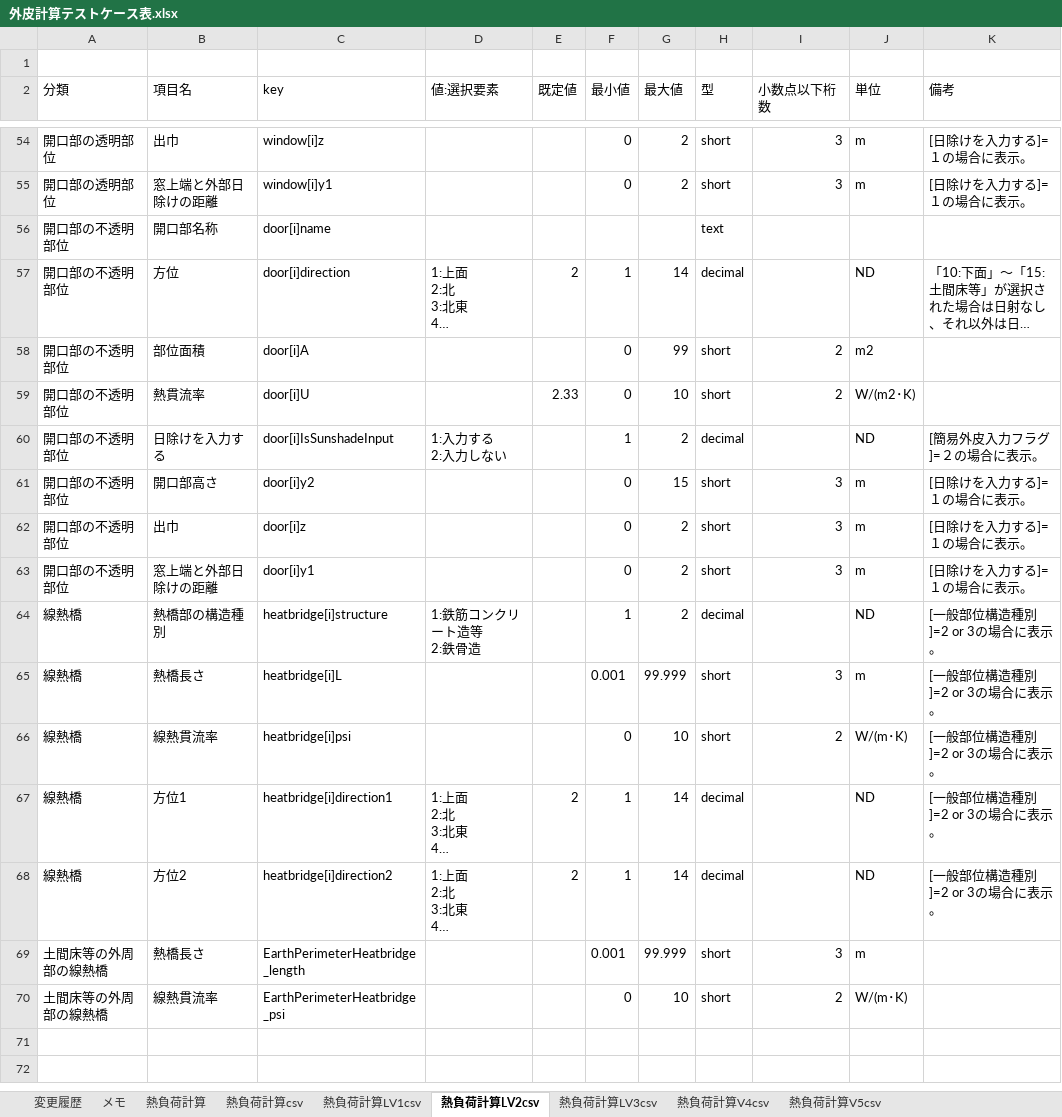
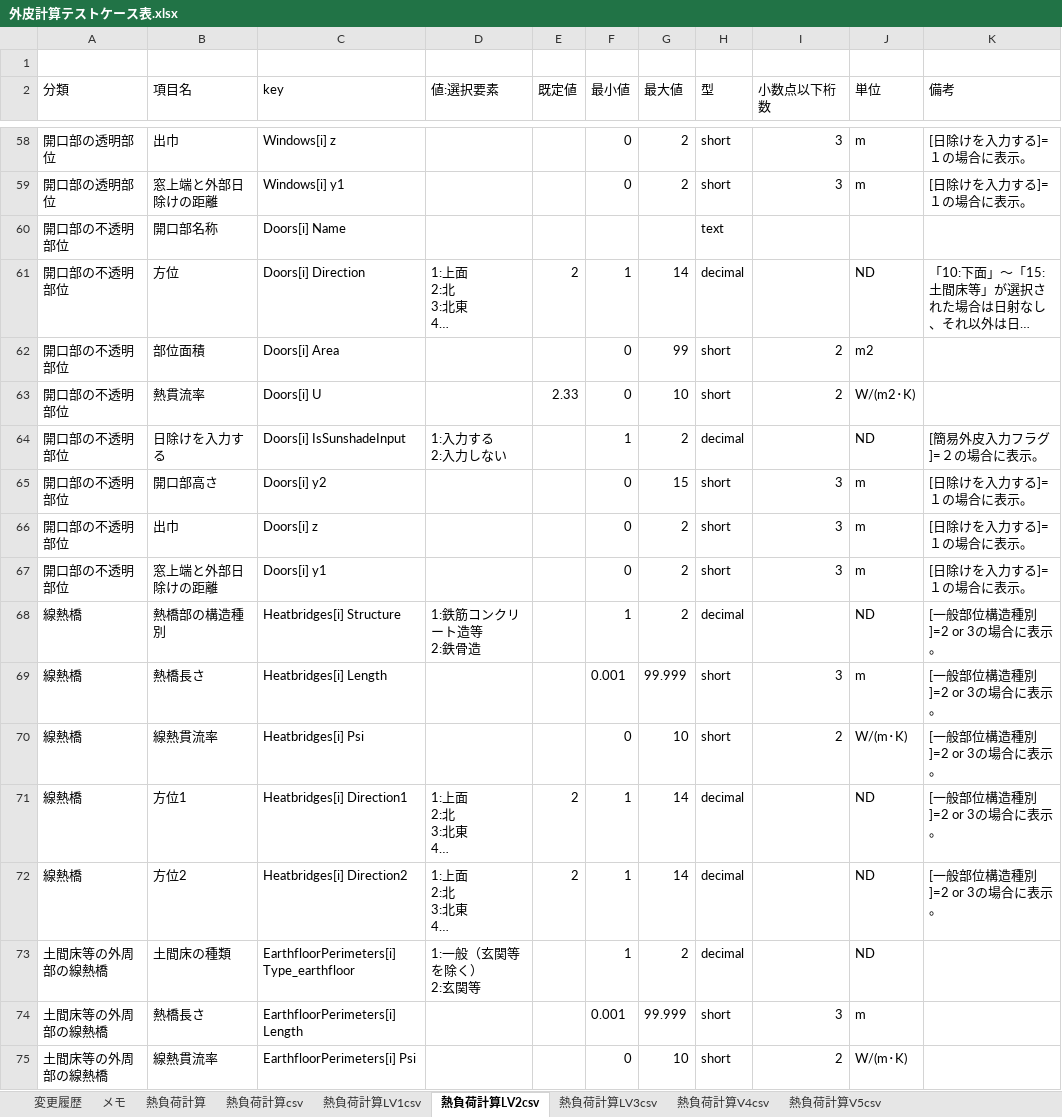
Before and after one commit to BRI-EES-House/heat_load_calc, an Excel workbook: 外皮計算テストケース表.xlsx, sheet 熱負荷計算LV2csv, drawn as a sheet; only a part is shown, gaps mark what is left out; long unchanged cells end in …; values as stored, in another font and other column widths than the file's, no borders; addresses are those after the commit; ↵ is a line break in a cell; the diff covers the shown part only; the diff names each change by its address in the sheet, - before the commit and + after, or states it on an @@ line.

Commit message:
シート「熱負荷計算LV2csv」の修正
1) keyを変更（複数存在する項目はkeyを複数形にする、各keyの先頭文字を大文字にする）
2) 分類「開口部以外の不透明部位」に外部日除けの入力項目を追加
3) 分類「土間床等の外周部の線熱橋」に項目「土間床の種類」を追加

```diff
--- a/外皮計算テストケース表.xlsx (sheet 熱負荷計算LV2csv)
+++ b/外皮計算テストケース表.xlsx (sheet 熱負荷計算LV2csv)
-C58 (key): window[i]z
+C58 (key): Windows[i] z
-C59 (key): window[i]y1
+C59 (key): Windows[i] y1
-C60 (key): door[i]name
+C60 (key): Doors[i] Name
-C61 (key): door[i]direction
+C61 (key): Doors[i] Direction
-C62 (key): door[i]A
+C62 (key): Doors[i] Area
-C63 (key): door[i]U
+C63 (key): Doors[i] U
-C64 (key): door[i]IsSunshadeInput
+C64 (key): Doors[i] IsSunshadeInput
-C65 (key): door[i]y2
+C65 (key): Doors[i] y2
-C66 (key): door[i]z
+C66 (key): Doors[i] z
-C67 (key): door[i]y1
+C67 (key): Doors[i] y1
-C68 (key): heatbridge[i]structure
+C68 (key): Heatbridges[i] Structure
-C69 (key): heatbridge[i]L
+C69 (key): Heatbridges[i] Length
-C70 (key): heatbridge[i]psi
+C70 (key): Heatbridges[i] Psi
-C71 (key): heatbridge[i]direction1
+C71 (key): Heatbridges[i] Direction1
-C72 (key): heatbridge[i]direction2
+C72 (key): Heatbridges[i] Direction2
+row 73: 土間床等の外周部の線熱橋 | 土間床の種類 | EarthfloorPerimeters[i] Type_earthfloor | 1:一般（玄関等を除く） ↵ 2:玄関等 |  | 1 | 2 | decimal |  | ND
-C74 (key): EarthPerimeterHeatbridge_length
+C74 (key): EarthfloorPerimeters[i] Length
-C75 (key): EarthPerimeterHeatbridge_psi
+C75 (key): EarthfloorPerimeters[i] Psi
```
Also changed, not shown: 4 added rows and 22 edited cells elsewhere in this sheet, sheet 変更履歴.
